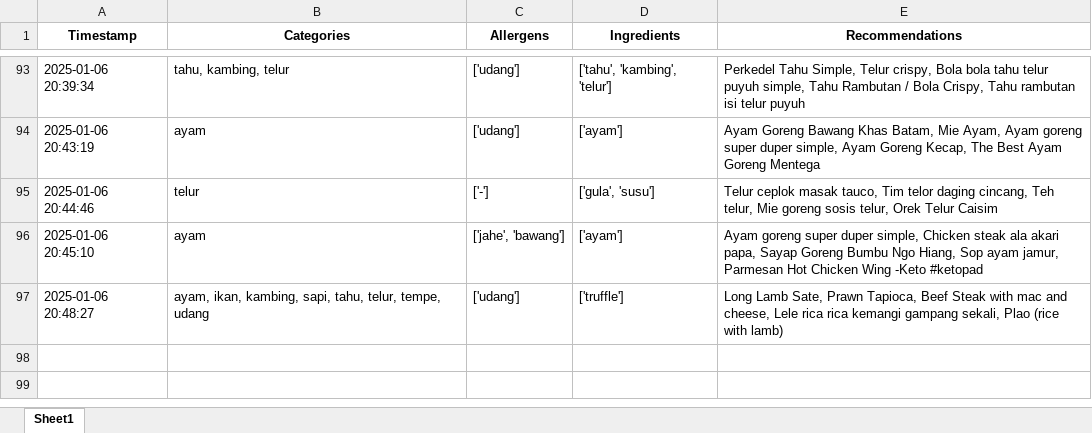
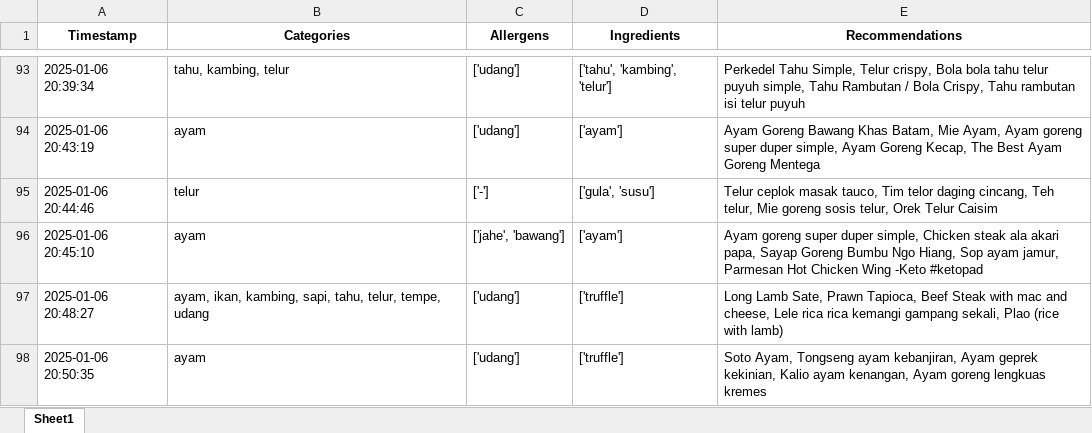
Before and after one commit to Panda-Bulat/panda, an Excel workbook: User_Data_InOut.xlsx, sheet Sheet1, drawn as a sheet; only a part is shown, gaps mark what is left out; values as stored, in another font and other column widths than the file's, no borders; the diff names each change by its address in the sheet, - before the commit and + after, or states it on an @@ line.

Commit message:
Updating user data

```diff
--- a/User_Data_InOut.xlsx (sheet Sheet1)
+++ b/User_Data_InOut.xlsx (sheet Sheet1)
+row 98: 2025-01-06 20:50:35 | ayam | ['udang'] | ['truffle'] | Soto Ayam, Tongseng ayam kebanjiran, Ayam geprek kekinian, Kalio ayam kenangan, Ayam goreng lengkuas kremes
```
